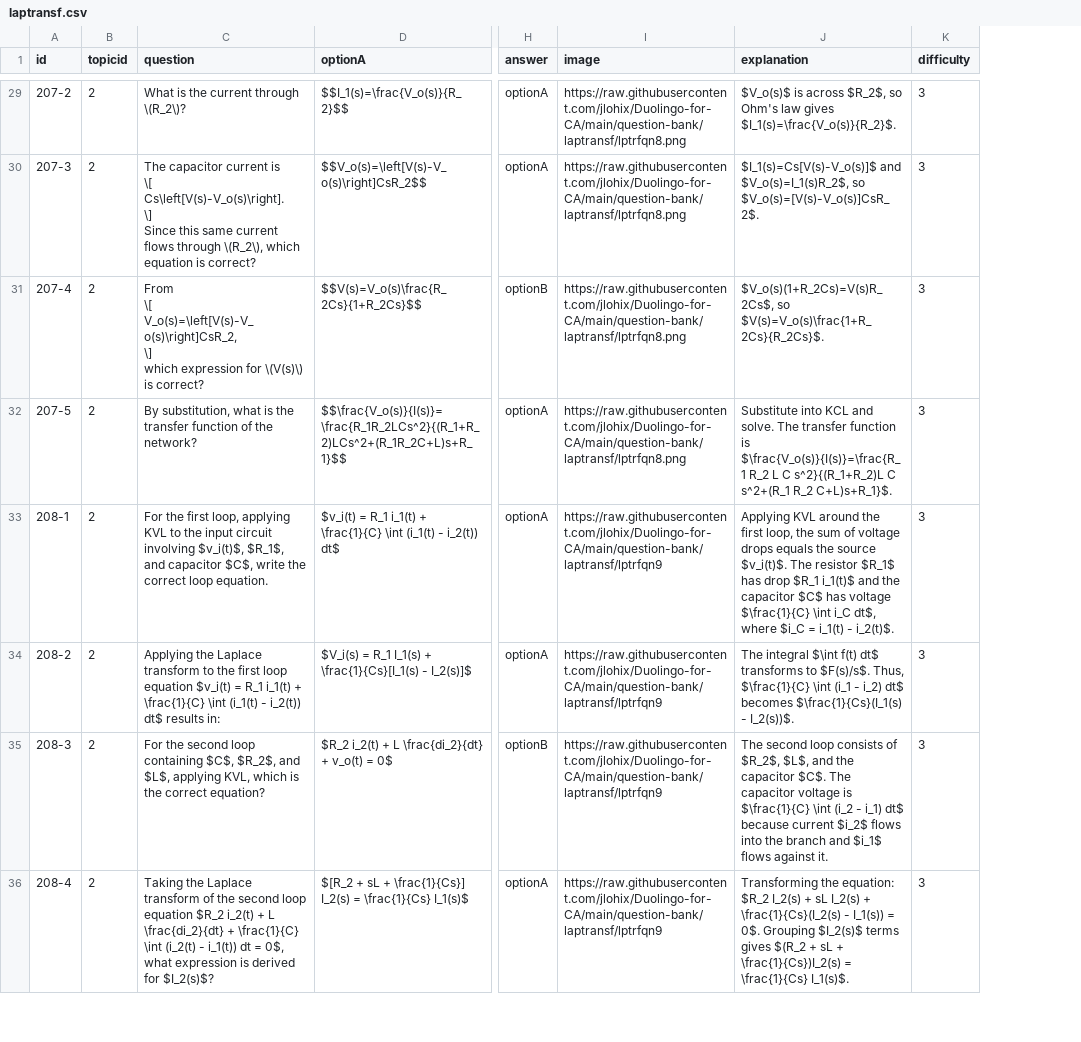
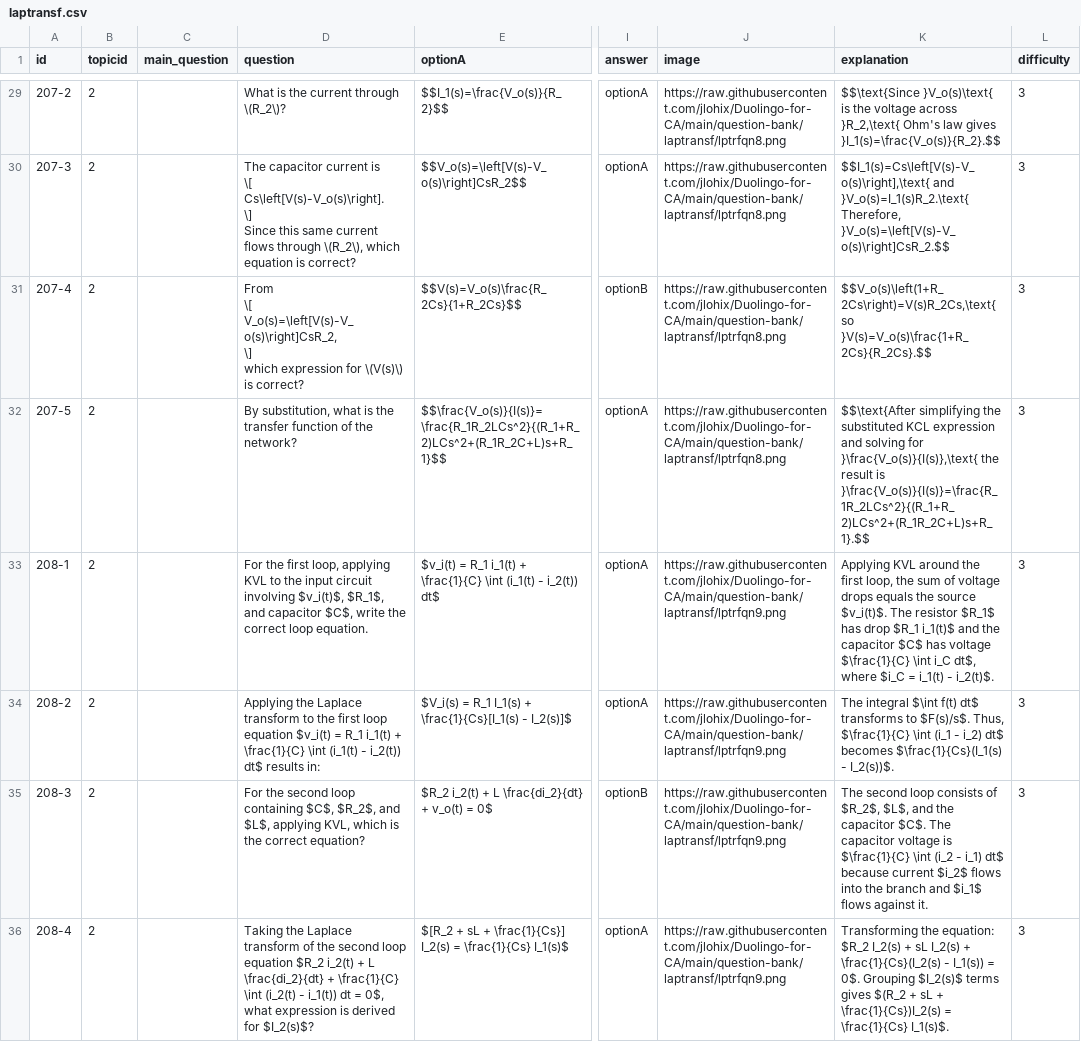
Before and after one commit to jlohix/Duolingo-for-CA, a CSV file: public/question-bank/csv/laptransf.csv, drawn as a sheet; only a part is shown, gaps mark what is left out; addresses are those after the commit; the diff covers the shown part only; the diff names each change by its address in the sheet, - before the commit and + after, or states it on an @@ line.

```diff
--- a/public/question-bank/csv/laptransf.csv
+++ b/public/question-bank/csv/laptransf.csv
+column C (main_question), empty
-K29 (explanation): $V_o(s)$ is across $R_2$, so Ohm's law gives $I_1(s)=\frac{V_o(s)}{R_2}$.
+K29 (explanation): $$\text{Since }V_o(s)\text{ is the voltage across }R_2,\text{ Ohm's law gives }I_1(s)=\frac{V_o(s)}{R_2}.$$
-K30 (explanation): $I_1(s)=Cs[V(s)-V_o(s)]$ and $V_o(s)=I_1(s)R_2$, so $V_o(s)=[V(s)-V_o(s)]CsR_2$.
+K30 (explanation): $$I_1(s)=Cs\left[V(s)-V_o(s)\right],\text{ and }V_o(s)=I_1(s)R_2.\text{ Therefore, }V_o(s)=\left[V(s)-V_o(s)\right]CsR_2.$$
-K31 (explanation): $V_o(s)(1+R_2Cs)=V(s)R_2Cs$, so $V(s)=V_o(s)\frac{1+R_2Cs}{R_2Cs}$.
+K31 (explanation): $$V_o(s)\left(1+R_2Cs\right)=V(s)R_2Cs,\text{ so }V(s)=V_o(s)\frac{1+R_2Cs}{R_2Cs}.$$
-K32 (explanation): Substitute into KCL and solve. The transfer function is $\frac{V_o(s)}{I(s)}=\frac{R_1 R_2 L C s^2}{(R_1+R_2)L C s^2+(R_1 R_2 C+L)s+R_1}$.
+K32 (explanation): $$\text{After simplifying the substituted KCL expression and solving for }\frac{V_o(s)}{I(s)},\text{ the result is }\frac{V_o(s)}{I(s)}=\frac{R_1R_2LCs^2}{(R_1+R_2)LCs^2+(R_1R_2C+L)s+R_1}.$$
-J33:J36 (image): https://raw.githubusercontent.com/jlohix/Duolingo-for-CA/main/question-bank/laptransf/lptrfqn9
+J33:J36 (image): https://raw.githubusercontent.com/jlohix/Duolingo-for-CA/main/question-bank/laptransf/lptrfqn9.png
```
Also changed, not shown: 3 added rows and 33 edited cells elsewhere in this file, 1 other file.
